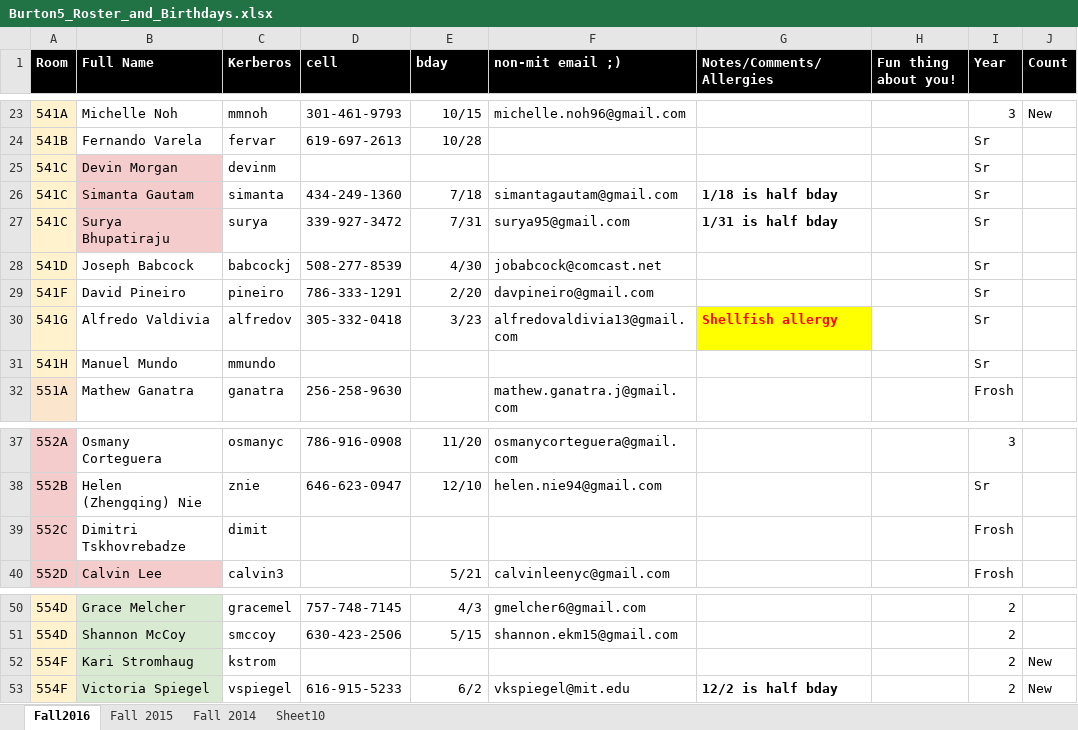
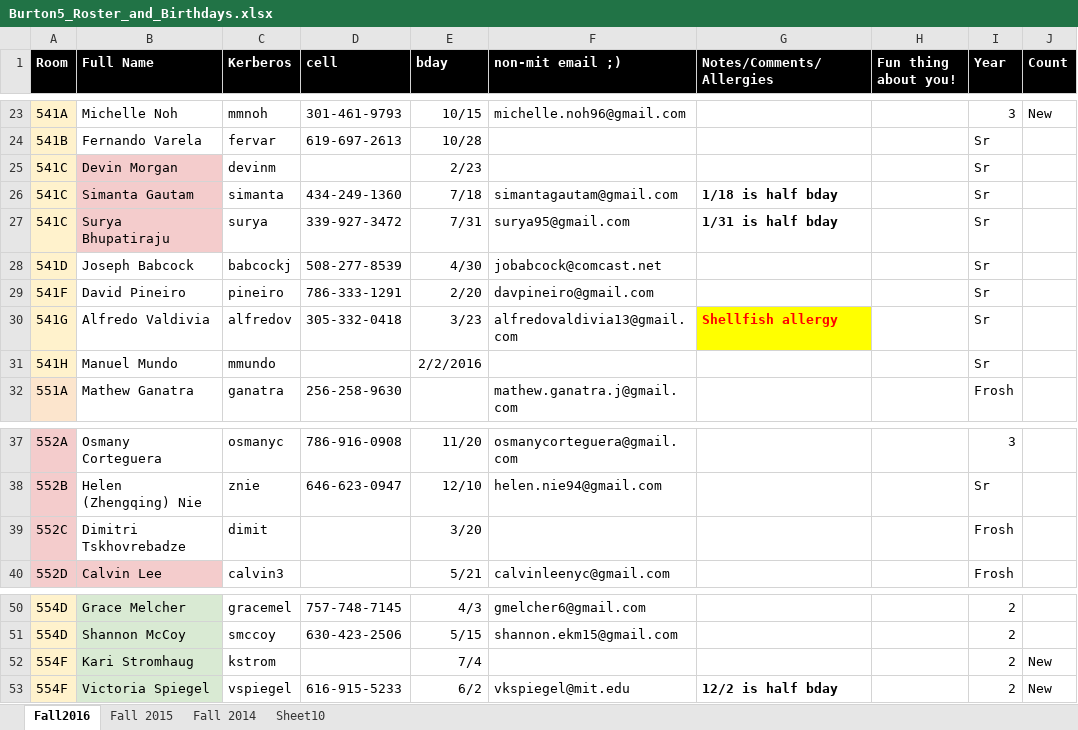
Before and after one commit to BCB5/b5-birthday, an Excel workbook: Burton5_Roster_and_Birthdays.xlsx, sheet Fall2016, drawn as a sheet; only a part is shown, gaps mark what is left out; values as stored, in another font and other column widths than the file's, no borders; the diff names each change by its address in the sheet, - before the commit and + after, or states it on an @@ line.

Commit message:
added birthdays

```diff
--- a/Burton5_Roster_and_Birthdays.xlsx (sheet Fall2016)
+++ b/Burton5_Roster_and_Birthdays.xlsx (sheet Fall2016)
-E25 (bday): (empty)
+E25 (bday): 2/23
-E31 (bday): (empty)
+E31 (bday): 2/2/2016
-E39 (bday): (empty)
+E39 (bday): 3/20
-E52 (bday): (empty)
+E52 (bday): 7/4
```
Also changed, not shown: 2 other files.
